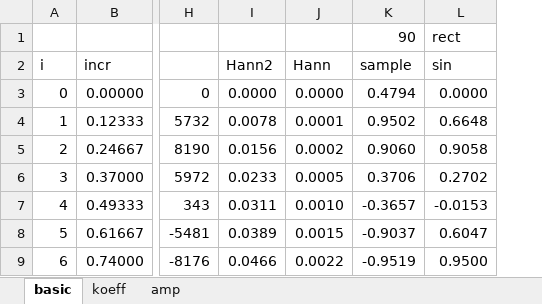
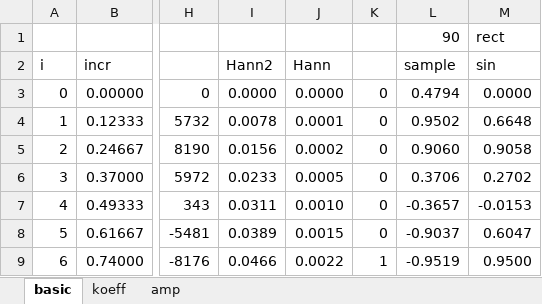
Before and after one commit to rdos314/rdos, an Excel workbook: vivado/filter/adc.srcs/sources_1/92.5-ref.xlsx, sheet basic, drawn as a sheet; only a part is shown, gaps mark what is left out; values as stored, in another font and other column widths than the file's, no borders; the diff names each change by its address in the sheet, - before the commit and + after, or states it on an @@ line.

```diff
--- a/vivado/filter/adc.srcs/sources_1/92.5-ref.xlsx (sheet basic)
+++ b/vivado/filter/adc.srcs/sources_1/92.5-ref.xlsx (sheet basic)
+column K, rows 3-9: 0 | 0 | 0 | 0 | 0 | 0 | 1
```
Also changed, not shown: sheet koeff, formulas that keep their value.
